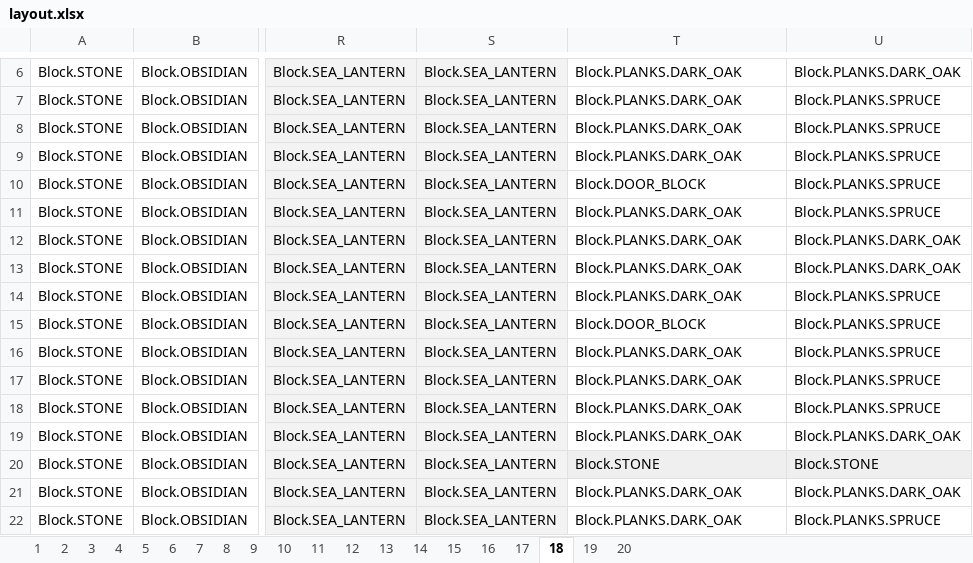
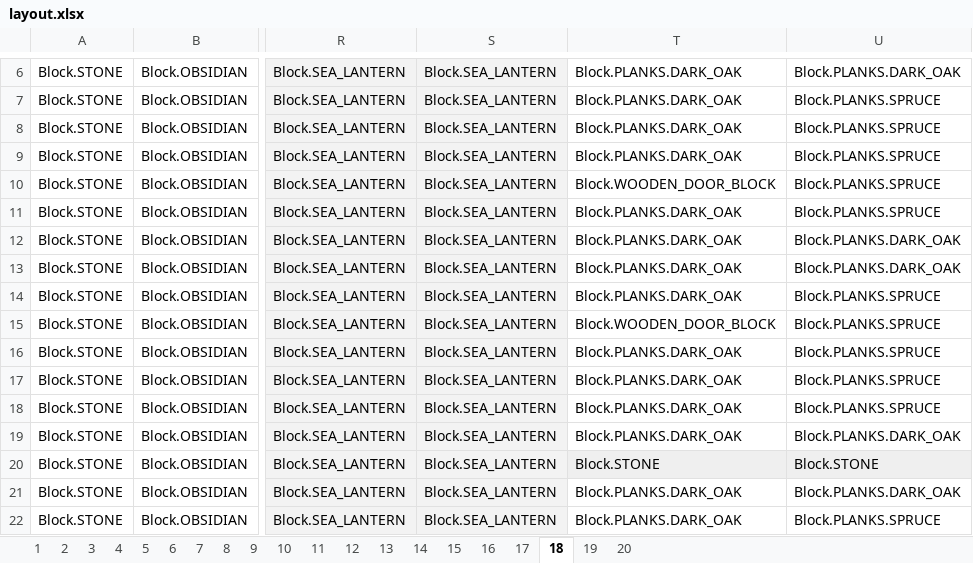
Before and after one commit to eat-sleep-code/minecraft.plugins.undergroundvillagebuilder, an Excel workbook: src/main/resources/layout.xlsx, sheet 18, drawn as a sheet; only a part is shown, gaps mark what is left out; values as stored, in another font and other column widths than the file's, no borders; charts and pictures not drawn; the diff names each change by its address in the sheet, - before the commit and + after, or states it on an @@ line.

```diff
--- a/src/main/resources/layout.xlsx (sheet 18)
+++ b/src/main/resources/layout.xlsx (sheet 18)
-T10: Block.DOOR_BLOCK
+T10: Block.WOODEN_DOOR_BLOCK
-T15: Block.DOOR_BLOCK
+T15: Block.WOODEN_DOOR_BLOCK
```
Also changed, not shown: sheet 12, 1 other file.
